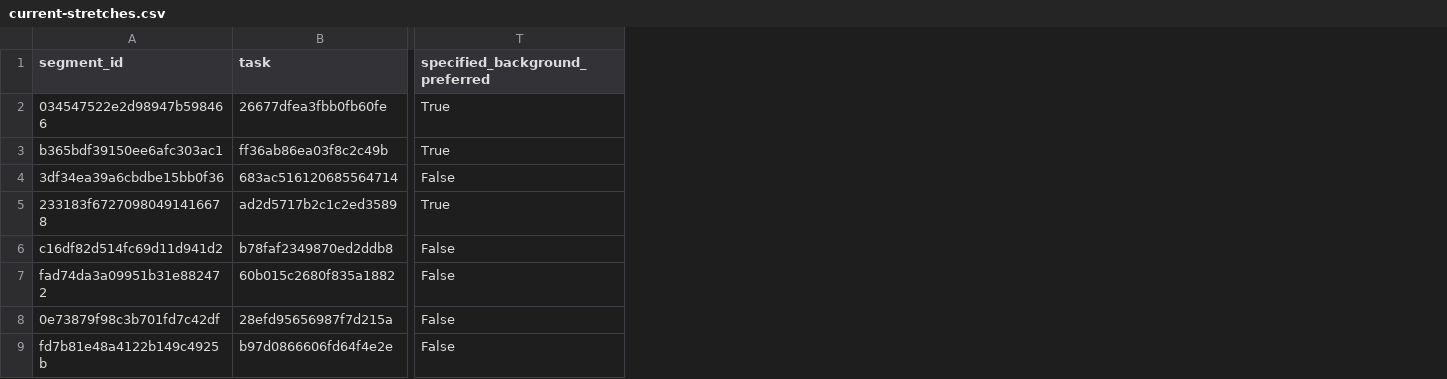
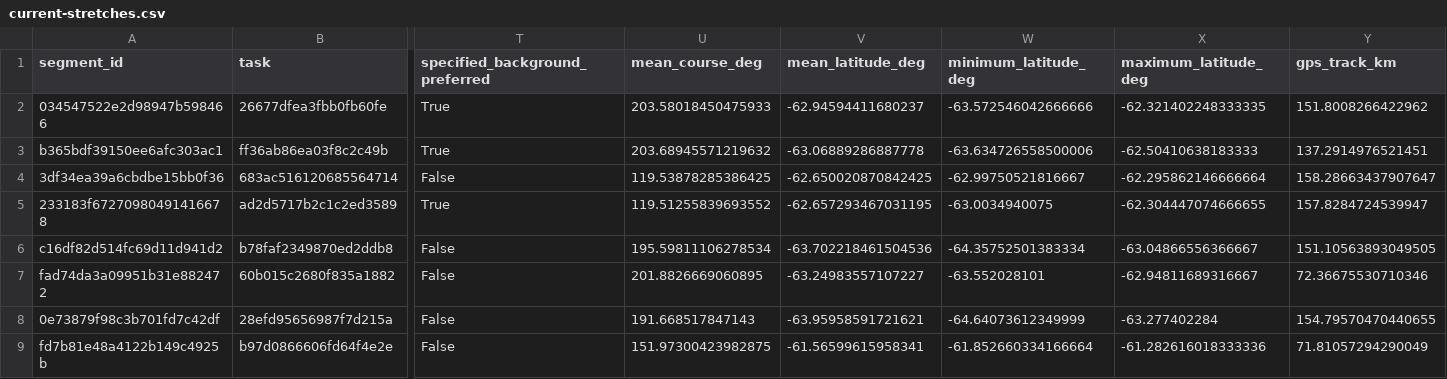
Before and after one commit to sweisman/local-level-lab, a CSV file: docs/ilvis0-position-stability-trial-20261013/current-stretches.csv, drawn as a sheet; only a part is shown, gaps mark what is left out; the diff names each change by its address in the sheet, - before the commit and + after, or states it on an @@ line.

Commit message:
Publish all 53 stretches with current dispositions and route context

```diff
--- a/docs/ilvis0-position-stability-trial-20261013/current-stretches.csv
+++ b/docs/ilvis0-position-stability-trial-20261013/current-stretches.csv
+column U (mean_course_deg), rows 2-9: 203.58018450475933 | 203.68945571219632 | 119.53878285386425 | 119.51255839693552 | 195.59811106278534 | 201.8826669060895 | 191.668517847143 | 151.97300423982875
+column V (mean_latitude_deg), rows 2-9: -62.94594411680237 | -63.06889286887778 | -62.650020870842425 | -62.657293467031195 | -63.702218461504536 | -63.24983557107227 | -63.95958591721621 | -61.56599615958341
+column W (minimum_latitude_deg), rows 2-9: -63.572546042666666 | -63.634726558500006 | -62.99750521816667 | -63.0034940075 | -64.35752501383334 | -63.552028101 | -64.64073612349999 | -61.852660334166664
+column X (maximum_latitude_deg), rows 2-9: -62.321402248333335 | -62.50410638183333 | -62.295862146666664 | -62.304447074666655 | -63.04866556366667 | -62.94811689316667 | -63.277402284 | -61.282616018333336
+column Y (gps_track_km), rows 2-9: 151.8008266422962 | 137.2914976521451 | 158.28663437907647 | 157.8284724539947 | 151.10563893049505 | 72.36675530710346 | 154.79570470440655 | 71.81057294290049
```
Also changed, not shown: 5 other files.
